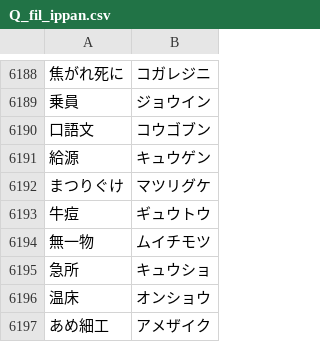
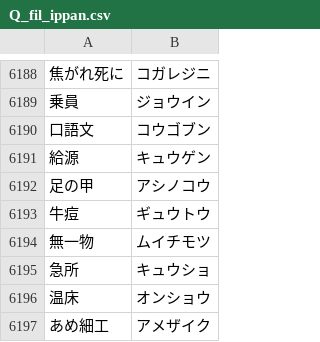
Before and after one commit to plumchloride/tango, a CSV file: kotonoha-tango/public/data/Q_fil_ippan.csv, drawn as a sheet; only a part is shown, gaps mark what is left out; removed rows and columns are numbered as before the commit, all else as after; the diff names each change by its address in the sheet, - before the commit and + after, or states it on an @@ line.

Commit message:
add asi

```diff
--- a/kotonoha-tango/public/data/Q_fil_ippan.csv
+++ b/kotonoha-tango/public/data/Q_fil_ippan.csv
-row 6192: まつりぐけ | マツリグケ
+row 6192: 足の甲 | アシノコウ
```
